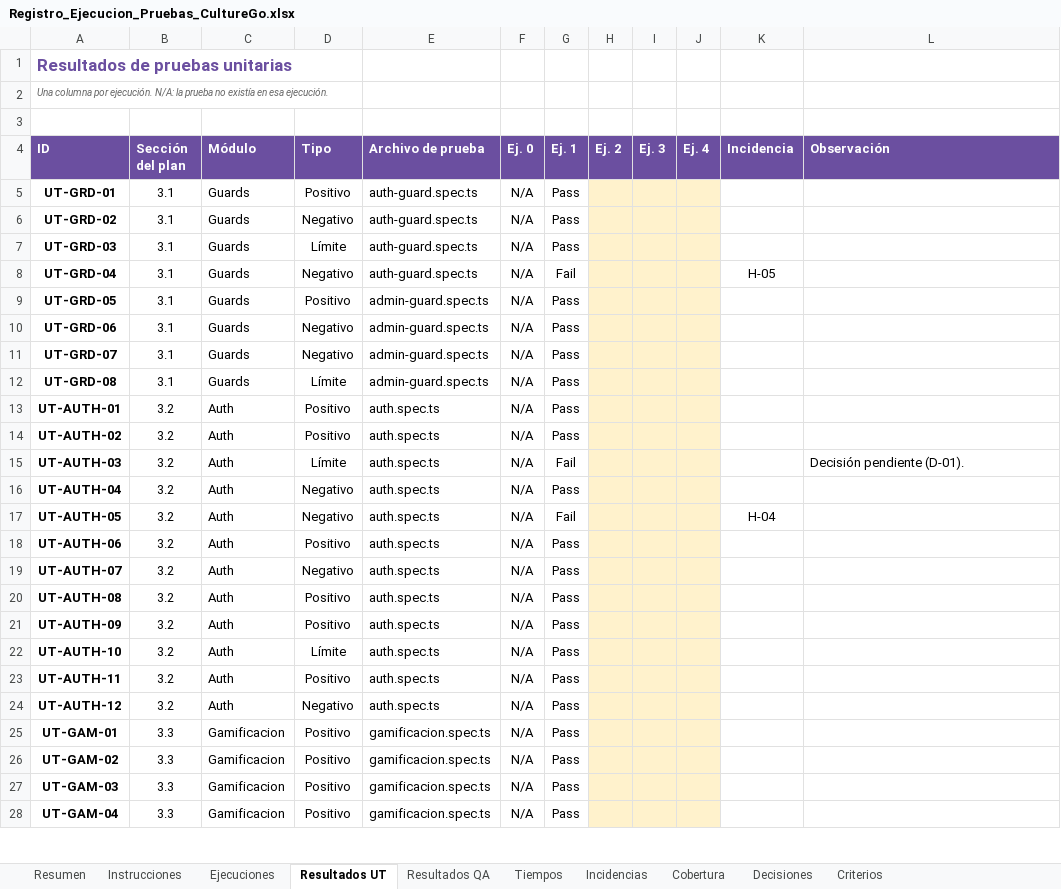
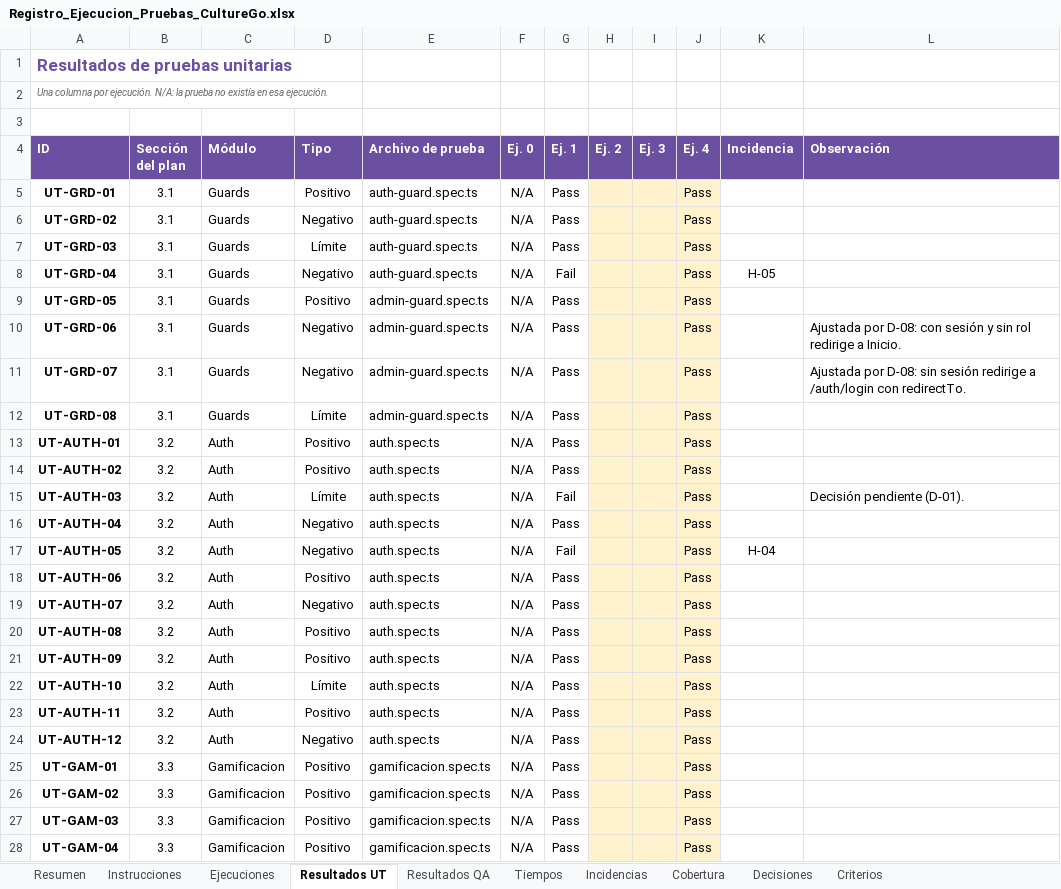
Before and after one commit to nicolenavarrorojas/CultureGo, an Excel workbook: FASE 2/EVIDENCIAS PROYECTO/EVIDENCIAS DE DOCUMENTACION/7- Pruebas y evidencias/Registro_Ejecucion_Pruebas_CultureGo.xlsx, sheet Resultados UT, drawn as a sheet; only a part is shown; values as stored, in another font and other column widths than the file's, no borders; charts and pictures and conditional formats not drawn; the diff covers the shown part only; the diff names each change by its address in the sheet, - before the commit and + after, or states it on an @@ line.

```diff
--- a/FASE 2/EVIDENCIAS PROYECTO/EVIDENCIAS DE DOCUMENTACION/7- Pruebas y evidencias/Registro_Ejecucion_Pruebas_CultureGo.xlsx (sheet Resultados UT)
+++ b/FASE 2/EVIDENCIAS PROYECTO/EVIDENCIAS DE DOCUMENTACION/7- Pruebas y evidencias/Registro_Ejecucion_Pruebas_CultureGo.xlsx (sheet Resultados UT)
-J5:J28 (Ej. 4): (empty)
+J5:J28 (Ej. 4): Pass
-L10 (Observación): (empty)
+L10 (Observación): Ajustada por D-08: con sesión y sin rol redirige a Inicio.
-L11 (Observación): (empty)
+L11 (Observación): Ajustada por D-08: sin sesión redirige a /auth/login con redirectTo.
```
Also changed, not shown: 17 added rows and 92 edited cells elsewhere in this sheet, sheet Cobertura, sheet Resultados QA, sheet Tiempos, sheet Incidencias, sheet Resumen, sheet Ejecuciones, 3 more sheets, charts or pictures, FASE 2/EVIDENCIAS PROYECTO/EVIDENCIAS DE DOCUMENTACION/2- Levantamiento y especificación de requisitos/2- Planilla_de_Requerimientos_CultureGo.xlsx, 10 other files.
